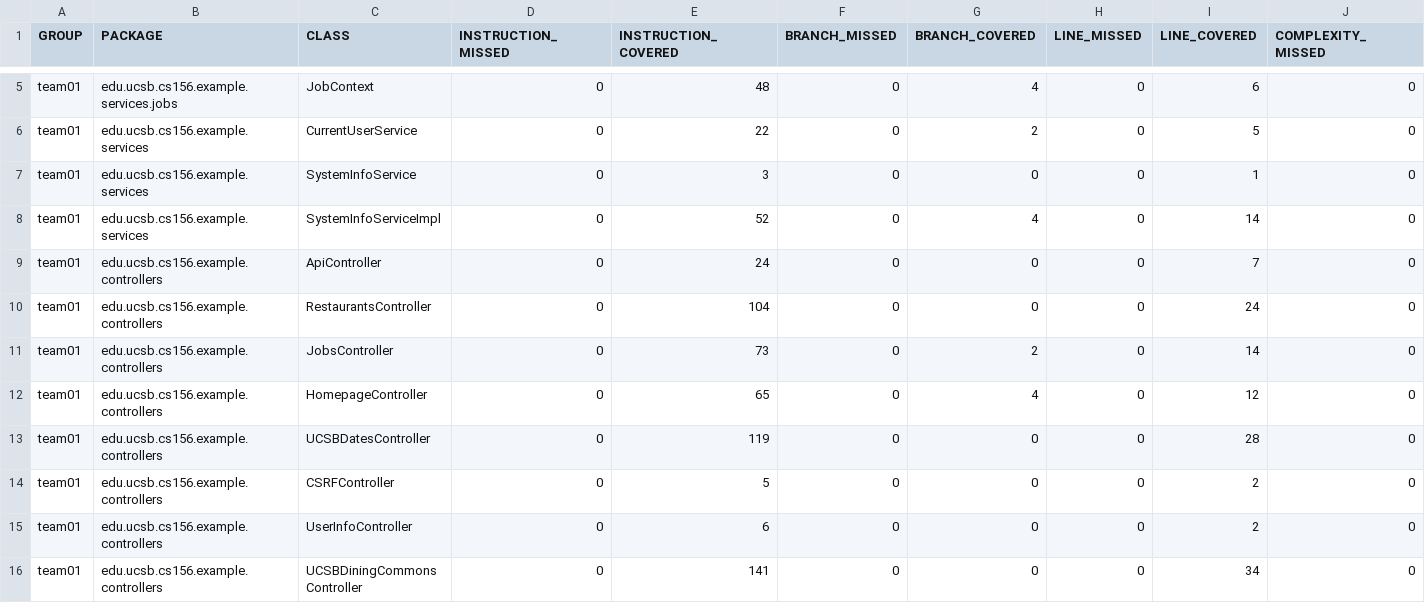
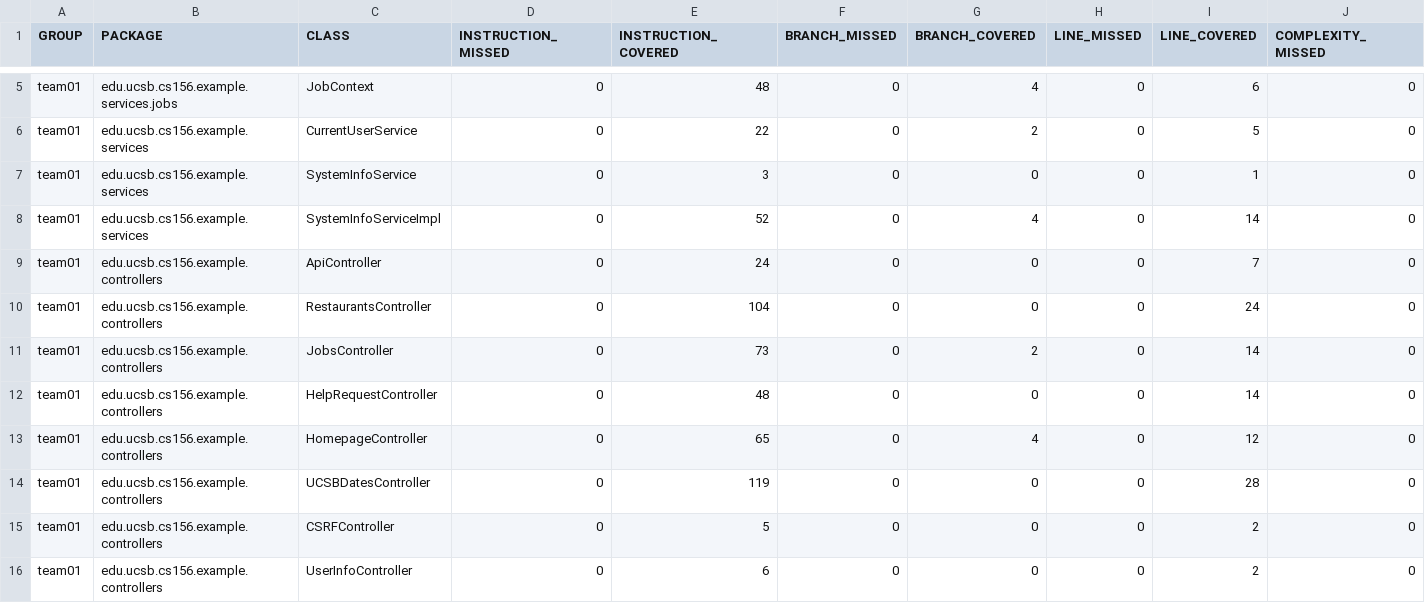
Before and after one commit to ucsb-cs156-s26/team01-s26-02, a CSV file: jacoco/jacoco.csv, drawn as a sheet; only a part is shown, gaps mark what is left out; the shorter side is filled out with more unchanged rows; rows hold the shown columns only; the diff names each change by its address in the sheet, - before the commit and + after, or states it on an @@ line.

Commit message:
Deploying to gh-pages from @ ucsb-cs156-s26/team01-s26-02@8b2e35a0ef6a4565bc8a9b237c7e26610f37b8bd 🚀

```diff
--- a/jacoco/jacoco.csv
+++ b/jacoco/jacoco.csv
+row 12: team01 | edu.ucsb.cs156.example.controllers | HelpRequestController | 0 | 48 | 0 | 0 | 0 | 14 | 0
```
Also changed, not shown: 7 other files.
